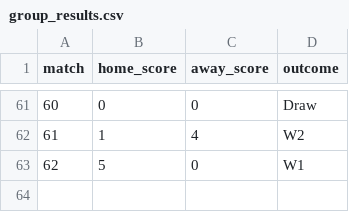
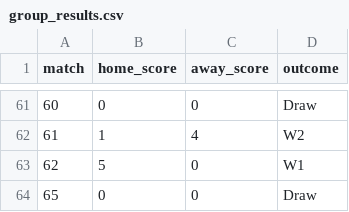
Before and after one commit to riteshwarade/wc26, a CSV file: results/group_results.csv, drawn as a sheet; only a part is shown, gaps mark what is left out; the diff names each change by its address in the sheet, - before the commit and + after, or states it on an @@ line.

```diff
--- a/results/group_results.csv
+++ b/results/group_results.csv
+row 64: 65 | 0 | 0 | Draw
```
Also changed, not shown: 2 other files.
